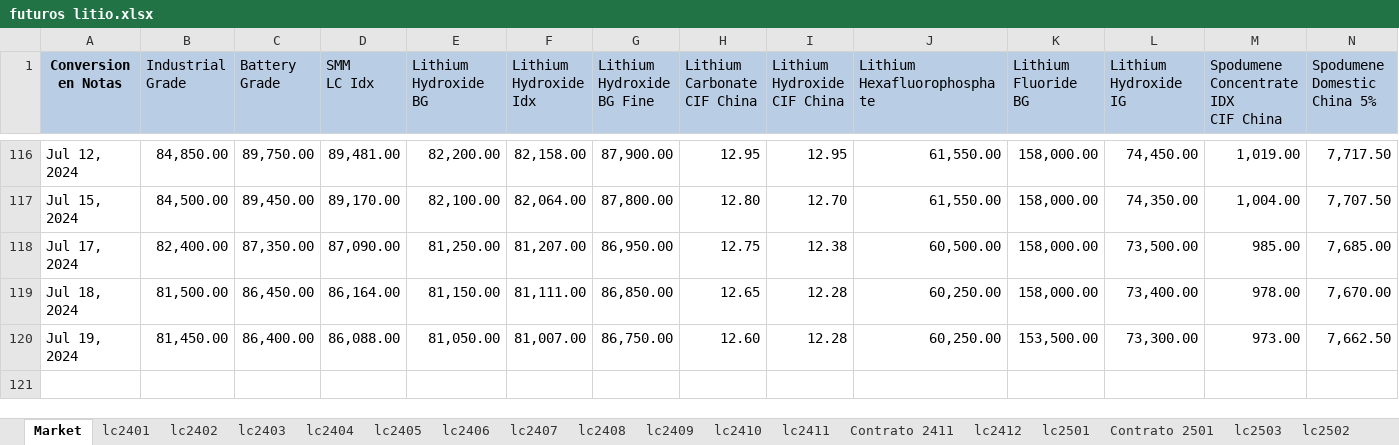
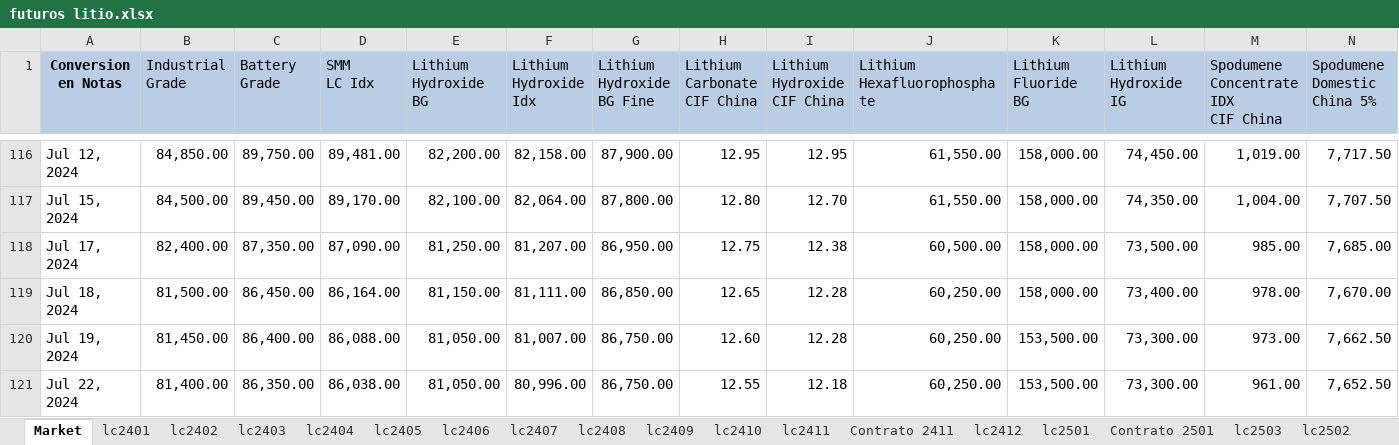
Before and after one commit to mherrerab21/Litio-APP, an Excel workbook: futuros litio.xlsx, sheet Market, drawn as a sheet; only a part is shown, gaps mark what is left out; values as stored, in another font and other column widths than the file's, no borders; rows hold the shown columns only; the diff names each change by its address in the sheet, - before the commit and + after, or states it on an @@ line.

```diff
--- a/futuros litio.xlsx (sheet Market)
+++ b/futuros litio.xlsx (sheet Market)
+row 121: Jul 22, 2024 | 81,400.00 | 86,350.00 | 86,038.00 | 81,050.00 | 80,996.00 | 86,750.00 | 12.55 | 12.18 | 60,250.00 | 153,500.00 | 73,300.00 | 961.00 | 7,652.50
```
Also changed, not shown: sheet lc2507, sheet lc2506, sheet lc2502, sheet lc2505, sheet lc2504, sheet Contrato 2501, 8 more sheets, charts or pictures.
